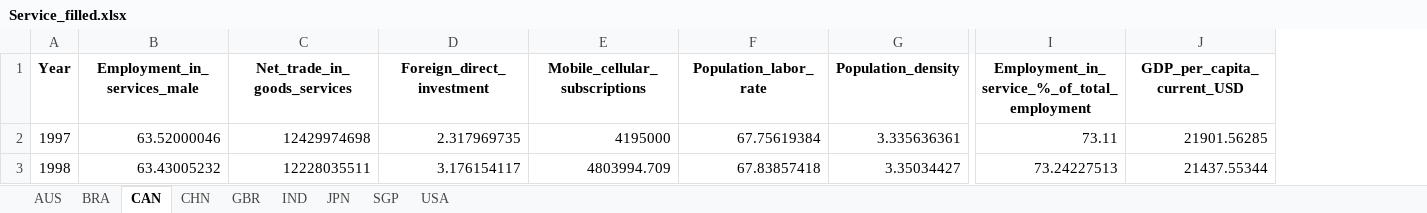
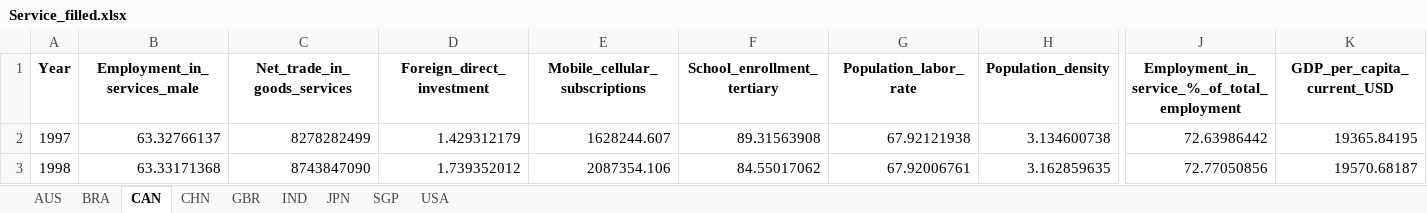
Before and after one commit to HannahFromAland/Accenture4-Evaluating-the-Attractiveness-of-a-Country, an Excel workbook: Data/cleaned/Service_filled.xlsx, sheet CAN, drawn as a sheet; only a part is shown, gaps mark what is left out; values as stored, in another font and other column widths than the file's, no borders; addresses are those after the commit; the diff covers the shown part only; the diff names each change by its address in the sheet, - before the commit and + after, or states it on an @@ line.

```diff
--- a/Data/cleaned/Service_filled.xlsx (sheet CAN)
+++ b/Data/cleaned/Service_filled.xlsx (sheet CAN)
+column F (School_enrollment_tertiary), rows 2-3: 89.31563908 | 84.55017062
-B2 (Employment_in_services_male): 63.52000046
+B2 (Employment_in_services_male): 63.32766137
-C2 (Net_trade_in_goods_services): 12429974698
+C2 (Net_trade_in_goods_services): 8278282499
-D2 (Foreign_direct_investment): 2.317969735
+D2 (Foreign_direct_investment): 1.429312179
-E2 (Mobile_cellular_subscriptions): 4195000
+E2 (Mobile_cellular_subscriptions): 1628244.607
-G2 (Population_labor_rate): 67.75619384
+G2 (Population_labor_rate): 67.92121938
-H2 (Population_density): 3.335636361
+H2 (Population_density): 3.134600738
-J2: 73.11
+J2: 72.63986442
-K2 (GDP_per_capita_current_USD): 21901.56285
+K2 (GDP_per_capita_current_USD): 19365.84195
-B3 (Employment_in_services_male): 63.43005232
+B3 (Employment_in_services_male): 63.33171368
-C3 (Net_trade_in_goods_services): 12228035511
+C3 (Net_trade_in_goods_services): 8743847090
-D3 (Foreign_direct_investment): 3.176154117
+D3 (Foreign_direct_investment): 1.739352012
-E3 (Mobile_cellular_subscriptions): 4803994.709
+E3 (Mobile_cellular_subscriptions): 2087354.106
-G3 (Population_labor_rate): 67.83857418
+G3 (Population_labor_rate): 67.92006761
-H3 (Population_density): 3.35034427
+H3 (Population_density): 3.162859635
-J3: 73.24227513
+J3: 72.77050856
-K3 (GDP_per_capita_current_USD): 21437.55344
+K3 (GDP_per_capita_current_USD): 19570.68187
```
Also changed, not shown: 262 edited cells elsewhere in this sheet, sheet JPN, sheet USA, sheet AUS, sheet GBR, sheet CHN, sheet SGP, 2 more sheets, Data/cleaned/Manufacturing_filled.xlsx.
